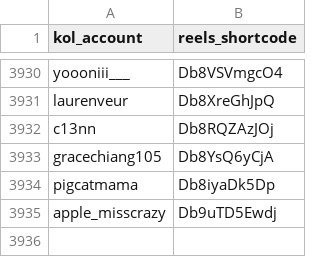
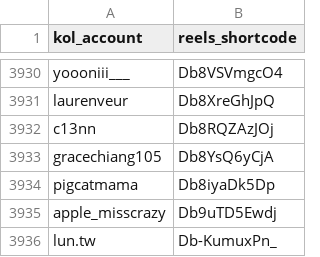
Before and after one commit to sabina-lu/reels-scraping, a CSV file: data/reels_static_info.csv, drawn as a sheet; only a part is shown, gaps mark what is left out; the diff names each change by its address in the sheet, - before the commit and + after, or states it on an @@ line.

```diff
--- a/data/reels_static_info.csv
+++ b/data/reels_static_info.csv
+row 3936: lun.tw | Db-KumuxPn_
```
Also changed, not shown: data/profile_post_state.csv.
